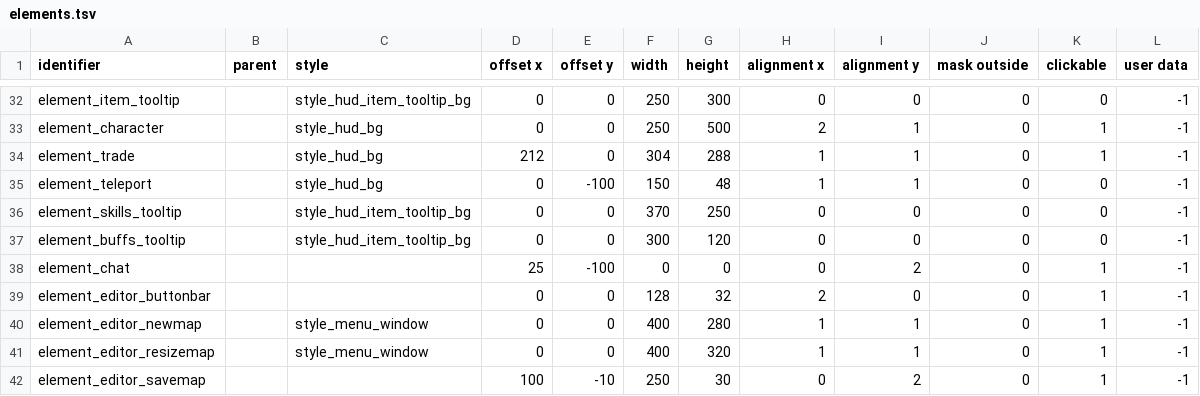
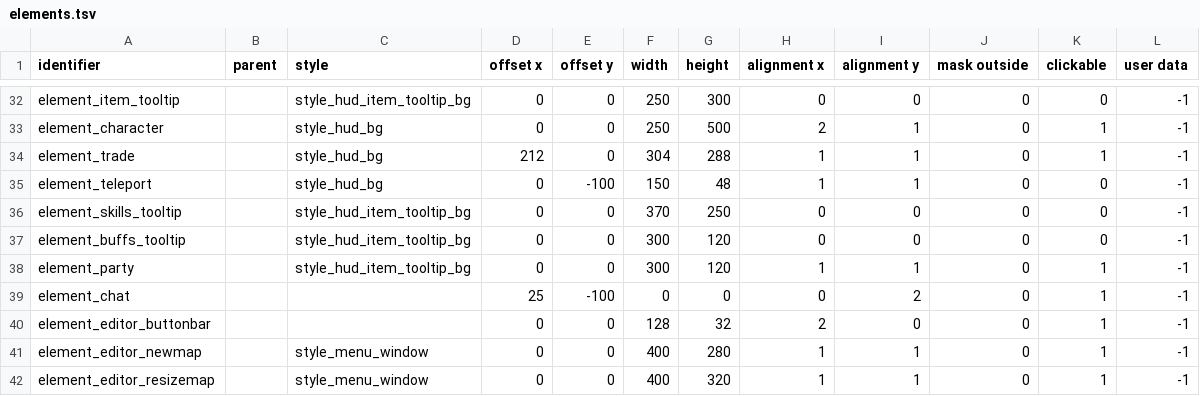
Before and after one commit to jazztickets/choria, a TSV file: working/tables/ui/elements.tsv, drawn as a sheet; only a part is shown, gaps mark what is left out; the shorter side is filled out with more unchanged rows.

```diff
--- a/working/tables/ui/elements.tsv
+++ b/working/tables/ui/elements.tsv
@@ -37,2 +37,3 @@ element_skills_tooltip		style_hud_item_tooltip_bg	0	0	370	250	0	0	0	0	-1
 element_buffs_tooltip		style_hud_item_tooltip_bg	0	0	300	120	0	0	0	0	-1
+element_party		style_hud_item_tooltip_bg	0	0	300	120	1	1	0	1	-1
 element_chat			25	-100	0	0	0	2	0	1	-1
```
Also changed, not shown: working/tables/ui/labels.tsv, working/tables/ui/textboxes.tsv, 16 other files.
